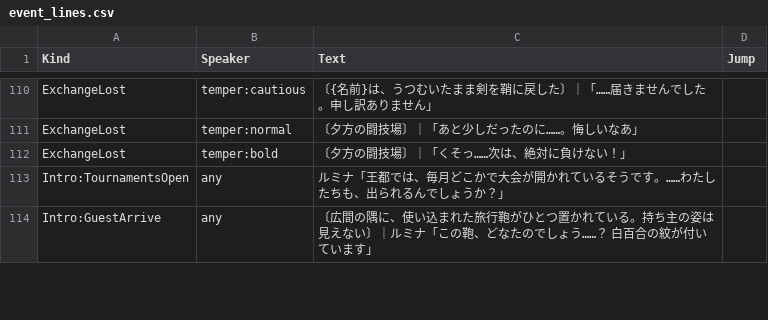
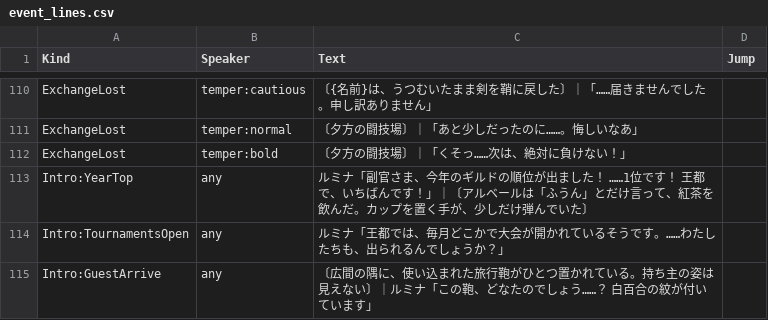
Before and after one commit to takahiro1115/guild-manager, a CSV file: docs/04_バランス表/event_lines.csv, drawn as a sheet; only a part is shown, gaps mark what is left out.

```diff
--- a/docs/04_バランス表/event_lines.csv
+++ b/docs/04_バランス表/event_lines.csv
@@ -112,2 +112,3 @@ ExchangeLost,temper:normal,"〔夕方の闘技場〕｜「あと少しだった
 ExchangeLost,temper:bold,"〔夕方の闘技場〕｜「くそっ……次は、絶対に負けない！」",
+Intro:YearTop,any,"ルミナ「副官さま、今年のギルドの順位が出ました！　……1位です！　王都で、いちばんです！」｜〔アルベールは「ふうん」とだけ言って、紅茶を飲んだ。カップを置く手が、少しだけ弾んでいた〕",
 Intro:TournamentsOpen,any,"ルミナ「王都では、毎月どこかで大会が開かれているそうです。……わたしたちも、出られるんでしょうか？」",
```
Also changed, not shown: docs/04_バランス表/story_images.csv, 25 other files.
